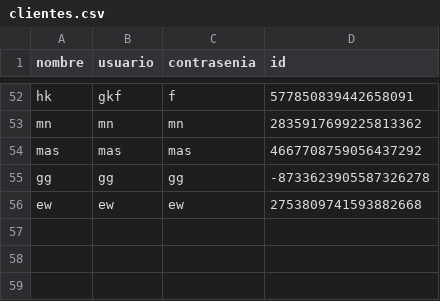
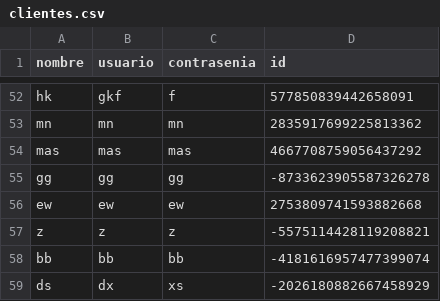
Before and after one commit to joseluis031/patrones_estructurales, a CSV file: clientes.csv, drawn as a sheet; only a part is shown, gaps mark what is left out.

```diff
--- a/clientes.csv
+++ b/clientes.csv
@@ -56 +56,4 @@ gg,gg,gg,-8733623905587326278
 ew,ew,ew,2753809741593882668
+z,z,z,-5575114428119208821
+bb,bb,bb,-4181616957477399074
+ds,dx,xs,-2026180882667458929
```
Also changed, not shown: pedidos_cliente.csv, 2 other files.
